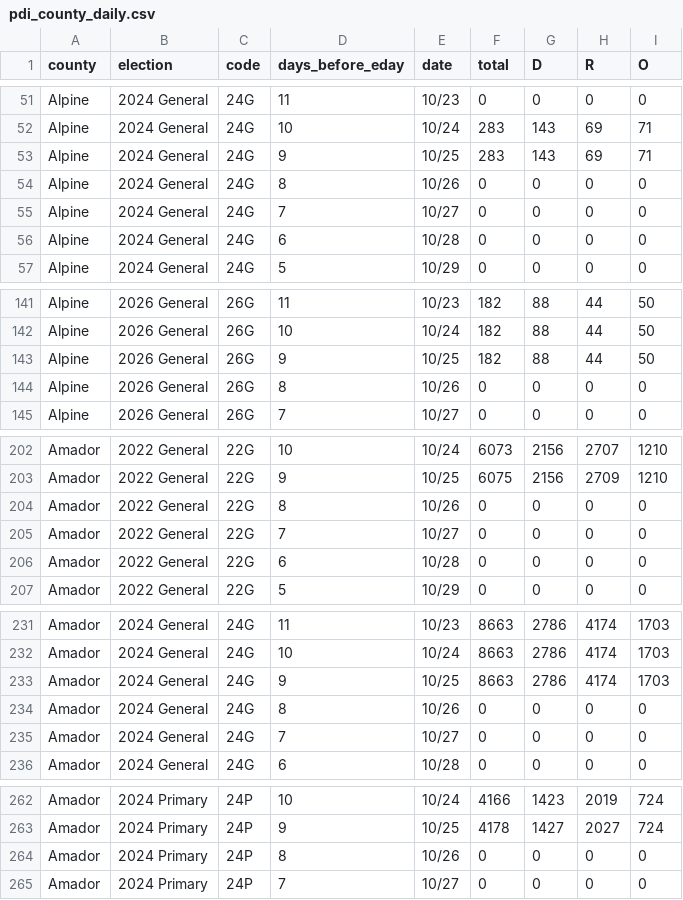
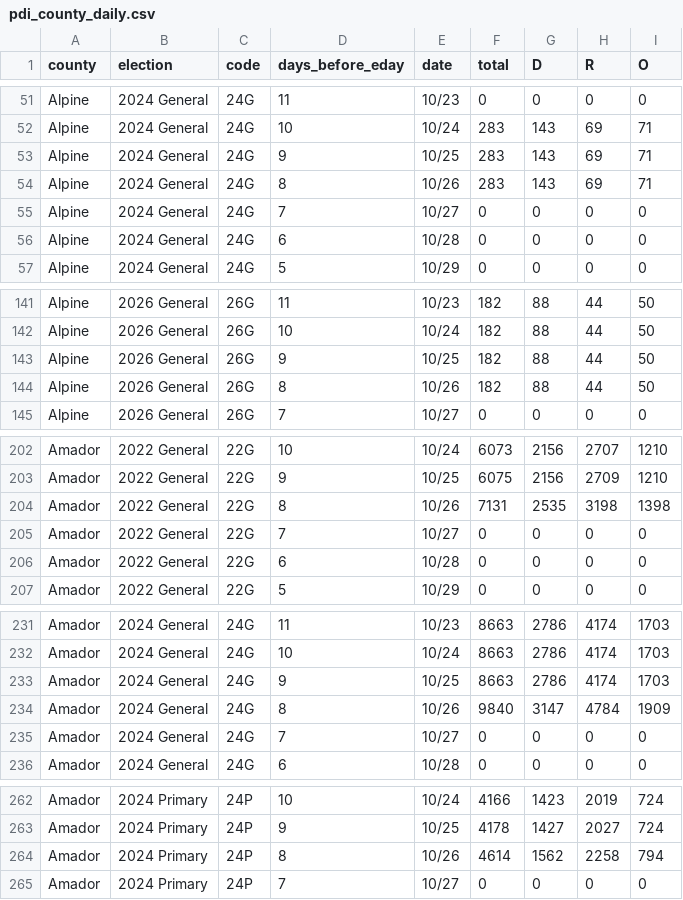
Before and after one commit to tysoda/2026-Ca-SD4-forecast-V2, a CSV file: pdi_county_daily.csv, drawn as a sheet; only a part is shown, gaps mark what is left out; the diff covers the shown part only.

```diff
--- a/pdi_county_daily.csv
+++ b/pdi_county_daily.csv
@@ -53,3 +53,3 @@ Alpine,2024 General,24G,10,10/24,283,143,69,71
 Alpine,2024 General,24G,9,10/25,283,143,69,71
-Alpine,2024 General,24G,8,10/26,0,0,0,0
+Alpine,2024 General,24G,8,10/26,283,143,69,71
 Alpine,2024 General,24G,7,10/27,0,0,0,0
@@ -143,3 +143,3 @@ Alpine,2026 General,26G,10,10/24,182,88,44,50
 Alpine,2026 General,26G,9,10/25,182,88,44,50
-Alpine,2026 General,26G,8,10/26,0,0,0,0
+Alpine,2026 General,26G,8,10/26,182,88,44,50
 Alpine,2026 General,26G,7,10/27,0,0,0,0
@@ -203,3 +203,3 @@ Amador,2022 General,22G,10,10/24,6073,2156,2707,1210
 Amador,2022 General,22G,9,10/25,6075,2156,2709,1210
-Amador,2022 General,22G,8,10/26,0,0,0,0
+Amador,2022 General,22G,8,10/26,7131,2535,3198,1398
 Amador,2022 General,22G,7,10/27,0,0,0,0
@@ -233,3 +233,3 @@ Amador,2024 General,24G,10,10/24,8663,2786,4174,1703
 Amador,2024 General,24G,9,10/25,8663,2786,4174,1703
-Amador,2024 General,24G,8,10/26,0,0,0,0
+Amador,2024 General,24G,8,10/26,9840,3147,4784,1909
 Amador,2024 General,24G,7,10/27,0,0,0,0
@@ -263,3 +263,3 @@ Amador,2024 Primary,24P,10,10/24,4166,1423,2019,724
 Amador,2024 Primary,24P,9,10/25,4178,1427,2027,724
-Amador,2024 Primary,24P,8,10/26,0,0,0,0
+Amador,2024 Primary,24P,8,10/26,4614,1562,2258,794
 Amador,2024 Primary,24P,7,10/27,0,0,0,0
```
Also changed, not shown: 180 edited cells elsewhere in this file, pdi_statewide_daily.csv.
